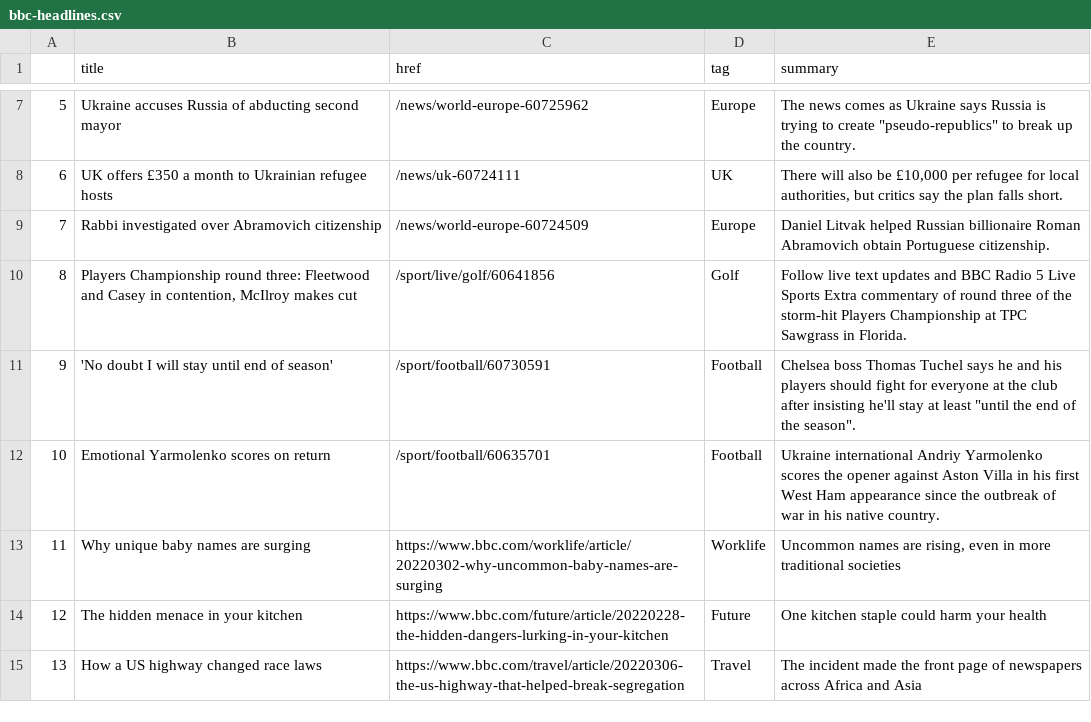
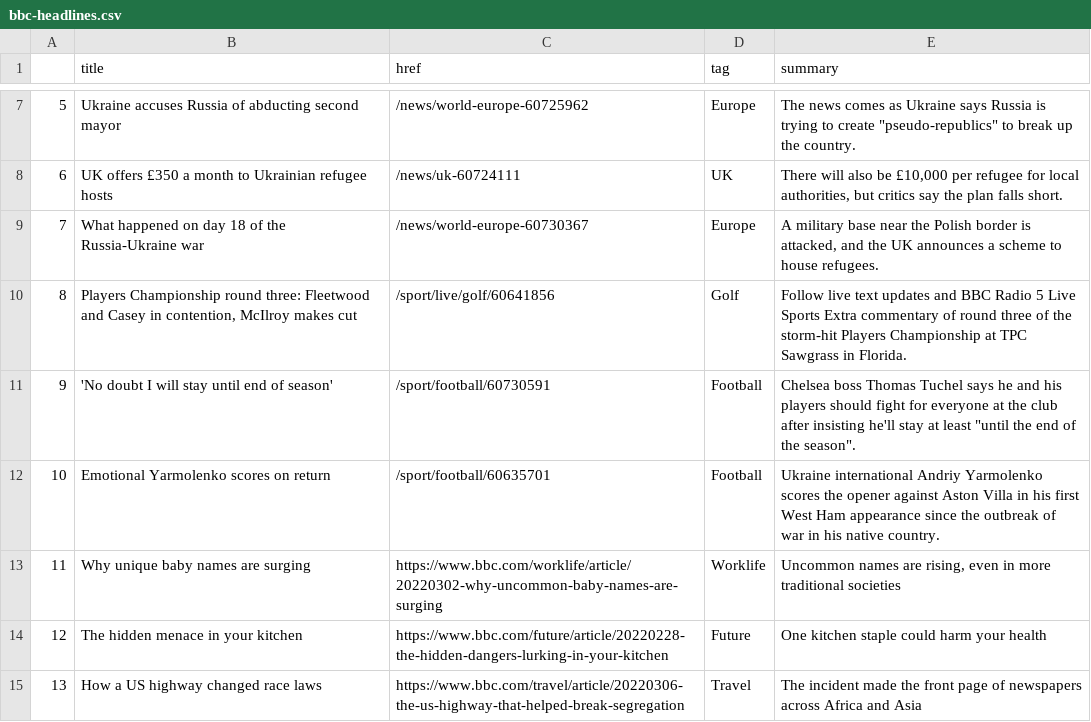
Before and after one commit to tunabellybella/Scraper, a CSV file: bbc-headlines.csv, drawn as a sheet; only a part is shown, gaps mark what is left out.

```diff
--- a/bbc-headlines.csv
+++ b/bbc-headlines.csv
@@ -8,3 +8,3 @@
 6,UK offers £350 a month to Ukrainian refugee hosts,/news/uk-60724111,UK,"There will also be £10,000 per refugee for local authorities, but critics say the plan falls short."
-7,Rabbi investigated over Abramovich citizenship,/news/world-europe-60724509,Europe,Daniel Litvak helped Russian billionaire Roman Abramovich obtain Portuguese citizenship.
+7,What happened on day 18 of the Russia-Ukraine war,/news/world-europe-60730367,Europe,"A military base near the Polish border is attacked, and the UK announces a scheme to house refugees."
 8,"Players Championship round three: Fleetwood and Casey in contention, McIlroy makes cut",/sport/live/golf/60641856,Golf,Follow live text updates and BBC Radio 5 Live Sports Extra commentary of round three of the storm-hit Players Championship at TPC Sawgrass in Florida.
```
